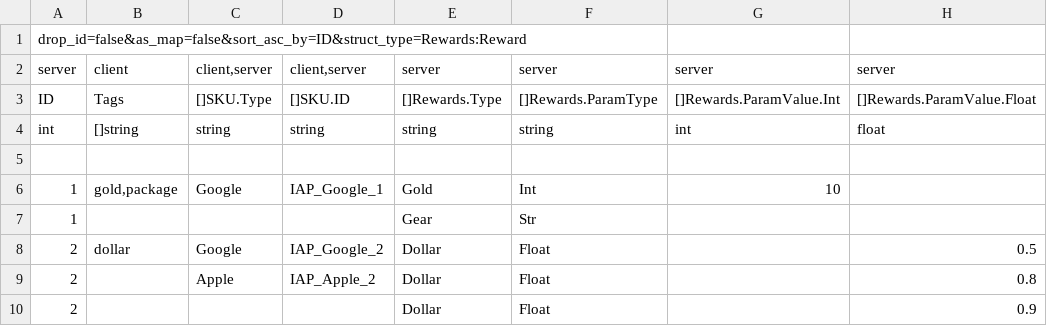
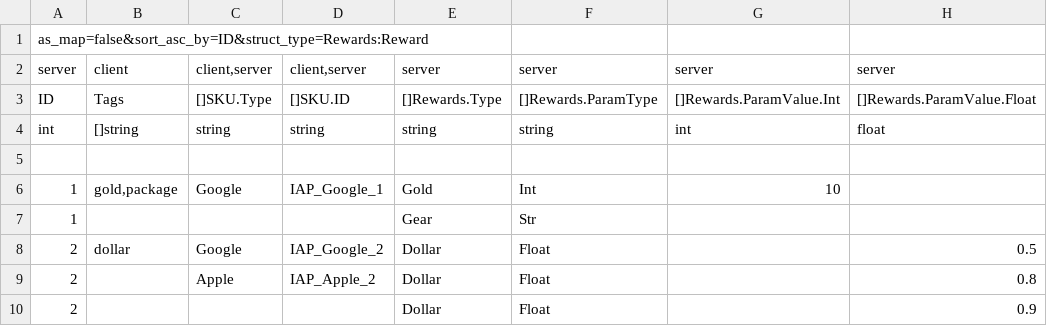
Before and after one commit to unsafe9/nestcsv, a CSV file: examples/csv/complex.csv, drawn as a sheet; only a part is shown; the diff names each change by its address in the sheet, - before the commit and + after, or states it on an @@ line.

Commit message:
Fix go table load error when AsMap enabled

```diff
--- a/examples/csv/complex.csv
+++ b/examples/csv/complex.csv
-A1: drop_id=false&as_map=false&sort_asc_by=ID&struct_type=Rewards:Reward
+A1: as_map=false&sort_asc_by=ID&struct_type=Rewards:Reward
```
Also changed, not shown: examples/csv/types.csv, 6 other files.
